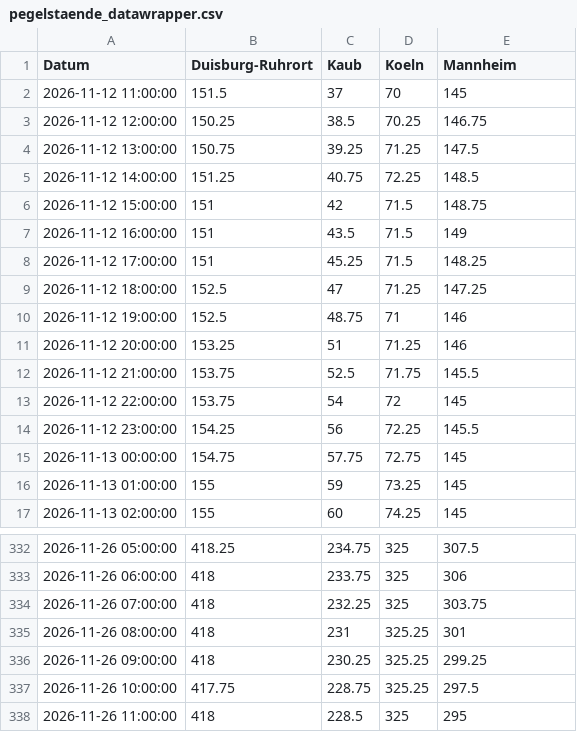
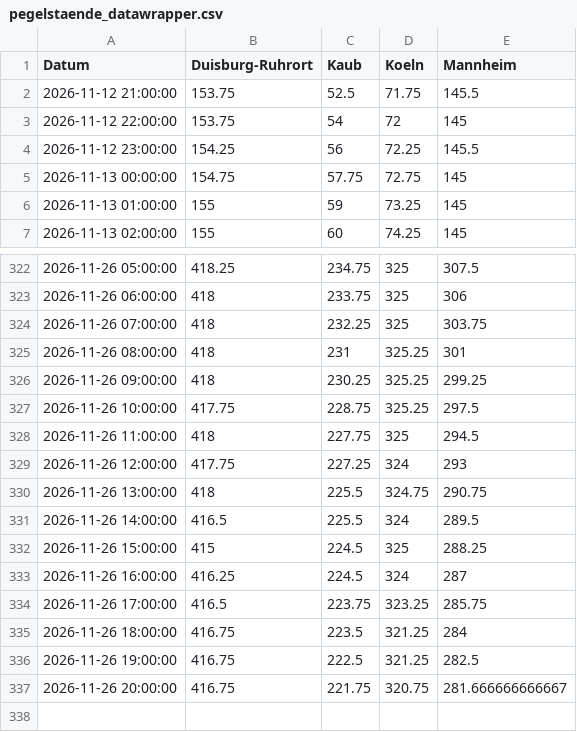
Before and after one commit to robjrentrop/pegelstaende_rhein, a CSV file: pegelstaende_datawrapper.csv, drawn as a sheet; only a part is shown, gaps mark what is left out.

```diff
--- a/pegelstaende_datawrapper.csv
+++ b/pegelstaende_datawrapper.csv
@@ -1,12 +1,2 @@
 "Datum","Duisburg-Ruhrort","Kaub","Koeln","Mannheim"
-"2026-11-12 11:00:00",151.5,37,70,145
-"2026-11-12 12:00:00",150.25,38.5,70.25,146.75
-"2026-11-12 13:00:00",150.75,39.25,71.25,147.5
-"2026-11-12 14:00:00",151.25,40.75,72.25,148.5
-"2026-11-12 15:00:00",151,42,71.5,148.75
-"2026-11-12 16:00:00",151,43.5,71.5,149
-"2026-11-12 17:00:00",151,45.25,71.5,148.25
-"2026-11-12 18:00:00",152.5,47,71.25,147.25
-"2026-11-12 19:00:00",152.5,48.75,71,146
-"2026-11-12 20:00:00",153.25,51,71.25,146
 "2026-11-12 21:00:00",153.75,52.5,71.75,145.5
@@ -337,2 +327,11 @@
 "2026-11-26 10:00:00",417.75,228.75,325.25,297.5
-"2026-11-26 11:00:00",418,228.5,325,295
+"2026-11-26 11:00:00",418,227.75,325,294.5
+"2026-11-26 12:00:00",417.75,227.25,324,293
+"2026-11-26 13:00:00",418,225.5,324.75,290.75
+"2026-11-26 14:00:00",416.5,225.5,324,289.5
+"2026-11-26 15:00:00",415,224.5,325,288.25
+"2026-11-26 16:00:00",416.25,224.5,324,287
+"2026-11-26 17:00:00",416.5,223.75,323.25,285.75
+"2026-11-26 18:00:00",416.75,223.5,321.25,284
+"2026-11-26 19:00:00",416.75,222.5,321.25,282.5
+"2026-11-26 20:00:00",416.75,221.75,320.75,281.666666666667
```
